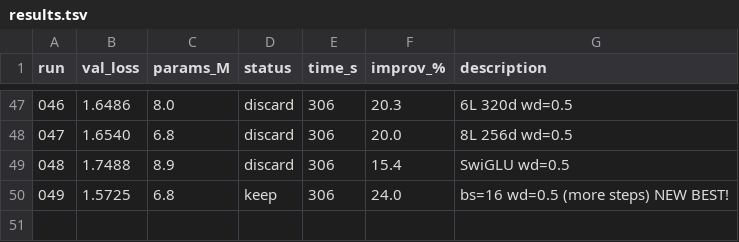
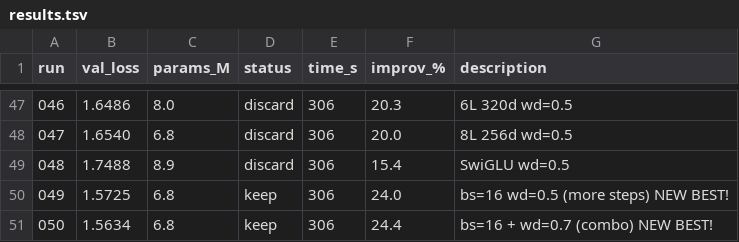
Before and after one commit to nipunbatra/autoresearch, a TSV file: results.tsv, drawn as a sheet; only a part is shown, gaps mark what is left out; the diff names each change by its address in the sheet, - before the commit and + after, or states it on an @@ line.

Commit message:
exp 050: bs=16 + wd=0.7 (combo) NEW BEST! (val=1.5634, 24.4%)

```diff
--- a/results.tsv
+++ b/results.tsv
+row 51: 050 | 1.5634 | 6.8 | keep | 306 | 24.4 | bs=16 + wd=0.7 (combo) NEW BEST!
```
Also changed, not shown: 3 other files.
